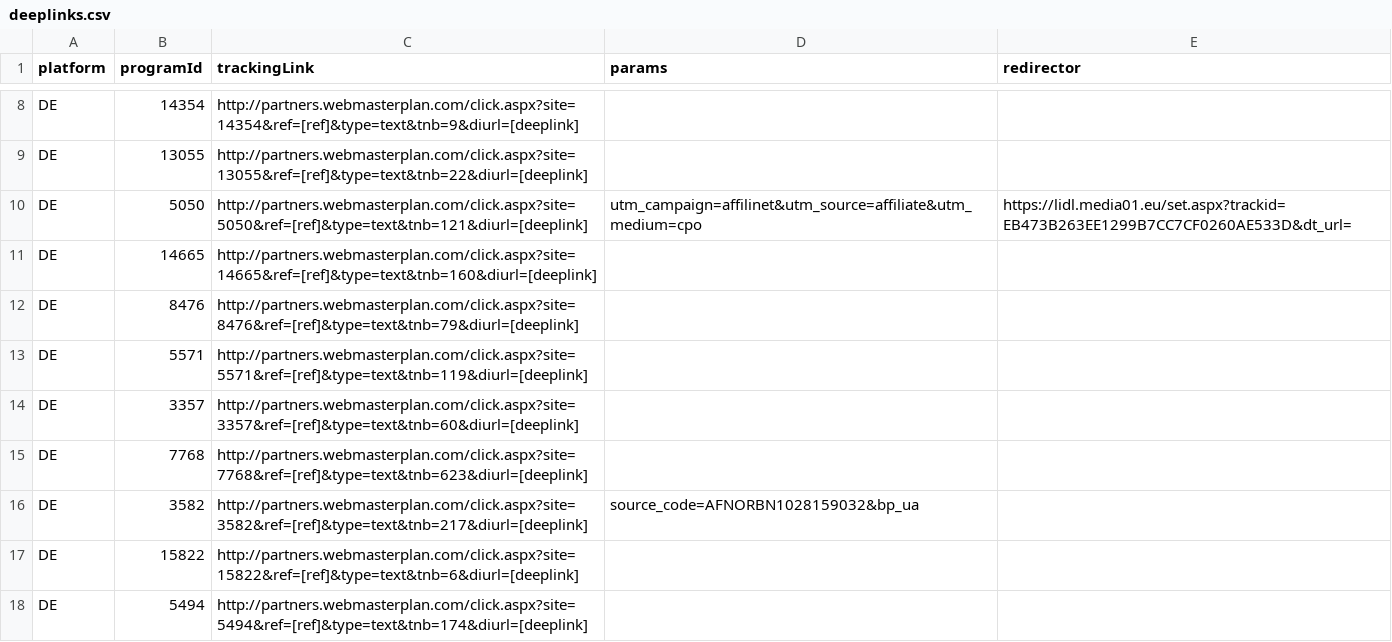
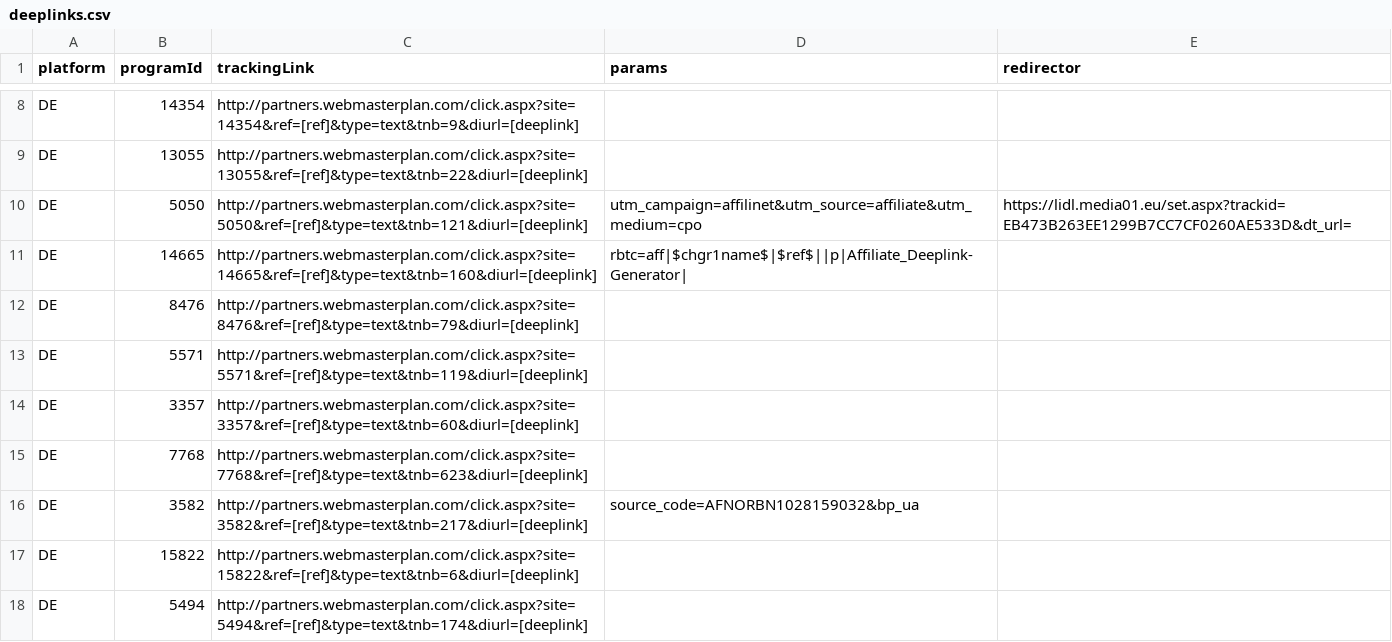
Before and after one commit to affilinet/browser-webextension-publisher, a CSV file: resources/deeplinks.csv, drawn as a sheet; only a part is shown, gaps mark what is left out.

Commit message:
update deeplinks CSV
RN-Ticket 180409-000216

```diff
--- a/resources/deeplinks.csv
+++ b/resources/deeplinks.csv
@@ -10,3 +10,3 @@ DE;13055;http://partners.webmasterplan.com/click.aspx?site=13055&ref=[ref]&type=
 DE;5050;http://partners.webmasterplan.com/click.aspx?site=5050&ref=[ref]&type=text&tnb=121&diurl=[deeplink];utm_campaign=affilinet&utm_source=affiliate&utm_medium=cpo;https://lidl.media01.eu/set.aspx?trackid=EB473B263EE1299B7CC7CF0260AE533D&dt_url=
-DE;14665;http://partners.webmasterplan.com/click.aspx?site=14665&ref=[ref]&type=text&tnb=160&diurl=[deeplink];;
+DE;14665;http://partners.webmasterplan.com/click.aspx?site=14665&ref=[ref]&type=text&tnb=160&diurl=[deeplink];rbtc=aff|$chgr1name$|$ref$||p|Affiliate_Deeplink-Generator|;
 DE;8476;http://partners.webmasterplan.com/click.aspx?site=8476&ref=[ref]&type=text&tnb=79&diurl=[deeplink];;
```
